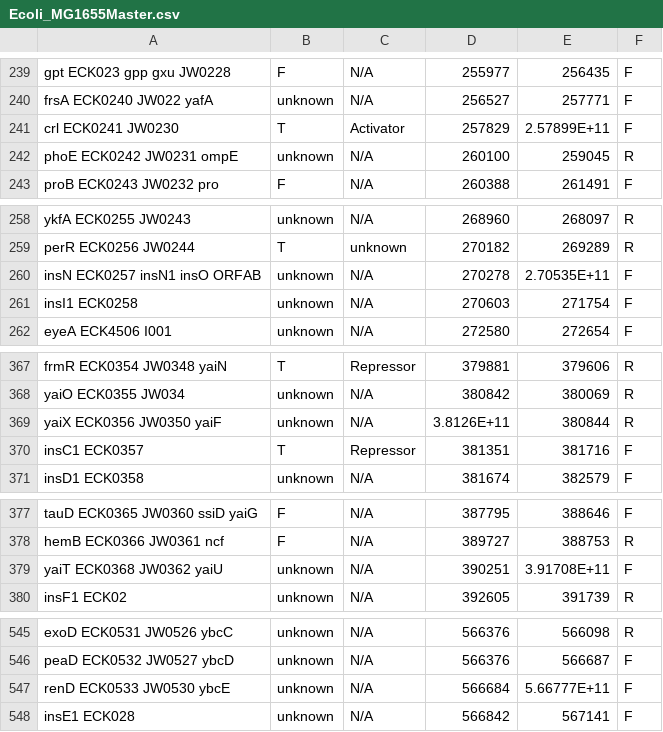
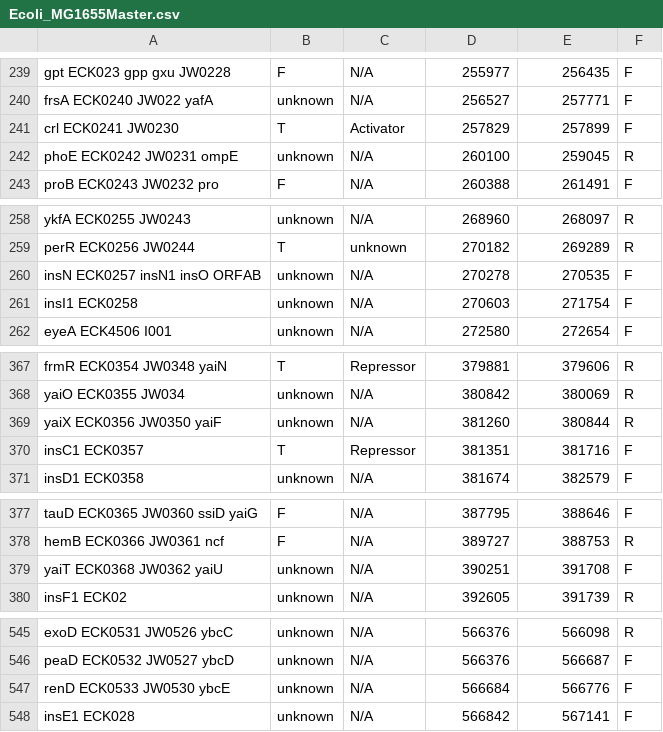
Before and after one commit to alexandra-nero/BE562_Final, a CSV file: Ecoli_MG1655Master.csv, drawn as a sheet; only a part is shown, gaps mark what is left out; the diff covers the shown part only.

```diff
--- a/Ecoli_MG1655Master.csv
+++ b/Ecoli_MG1655Master.csv
@@ -240,3 +240,3 @@ gpt ECK023 gpp gxu JW0228 ,F,N/A,255977,256435,F
 frsA ECK0240 JW022 yafA ,unknown,N/A,256527,257771,F
-crl ECK0241 JW0230 ,T,Activator,257829,2.57899E+11,F
+crl ECK0241 JW0230 ,T,Activator,257829,257899,F
 phoE ECK0242 JW0231 ompE ,unknown,N/A,260100,259045,R
@@ -259,3 +259,3 @@ ykfA ECK0255 JW0243 ,unknown,N/A,268960,268097,R
 perR ECK0256 JW0244 ,T,unknown,270182,269289,R
-insN ECK0257 insN1 insO ORFAB ,unknown,N/A,270278,2.70535E+11,F
+insN ECK0257 insN1 insO ORFAB ,unknown,N/A,270278,270535,F
 insI1 ECK0258 ,unknown,N/A,270603,271754,F
@@ -368,3 +368,3 @@ frmR ECK0354 JW0348 yaiN ,T,Repressor,379881,379606,R
 yaiO ECK0355 JW034 ,unknown,N/A,380842,380069,R
-yaiX ECK0356 JW0350 yaiF ,unknown,N/A,3.8126E+11,380844,R
+yaiX ECK0356 JW0350 yaiF ,unknown,N/A,381260,380844,R
 insC1 ECK0357 ,T,Repressor,381351,381716,F
@@ -378,3 +378,3 @@ tauD ECK0365 JW0360 ssiD yaiG ,F,N/A,387795,388646,F
 hemB ECK0366 JW0361 ncf ,F,N/A,389727,388753,R
-yaiT ECK0368 JW0362 yaiU ,unknown,N/A,390251,3.91708E+11,F
+yaiT ECK0368 JW0362 yaiU ,unknown,N/A,390251,391708,F
 insF1 ECK02 ,unknown,N/A,392605,391739,R
@@ -546,3 +546,3 @@ exoD ECK0531 JW0526 ybcC ,unknown,N/A,566376,566098,R
 peaD ECK0532 JW0527 ybcD ,unknown,N/A,566376,566687,F
-renD ECK0533 JW0530 ybcE ,unknown,N/A,566684,5.66777E+11,F
+renD ECK0533 JW0530 ybcE ,unknown,N/A,566684,566776,F
 insE1 ECK028 ,unknown,N/A,566842,567141,F
```
Also changed, not shown: 13 edited cells elsewhere in this file, 5 other files.
